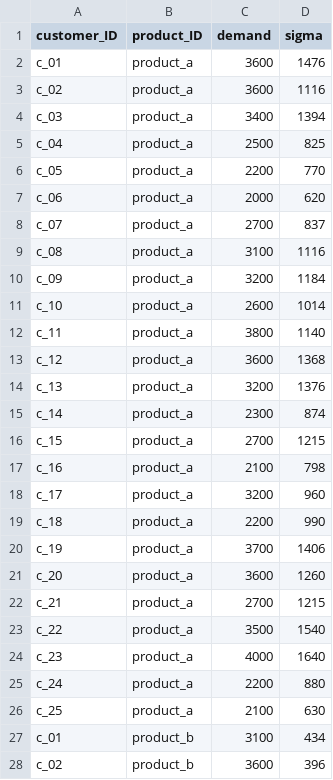
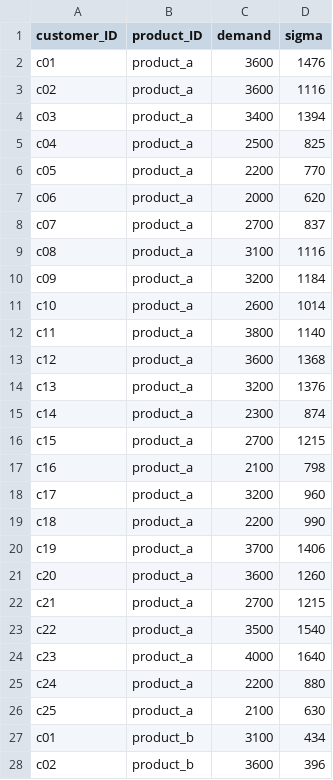
Before and after one commit to FaraGabri/Supply-Chain-Projects, a CSV file: demand_data.csv, drawn as a sheet; only a part is shown; the diff covers the shown part only.

Commit message:
Update demand_data.csv

```diff
--- a/demand_data.csv
+++ b/demand_data.csv
@@ -1,28 +1,28 @@
 customer_ID,product_ID,demand,sigma
-c_01,product_a,3600,1476
-c_02,product_a,3600,1116
-c_03,product_a,3400,1394
-c_04,product_a,2500,825
-c_05,product_a,2200,770
-c_06,product_a,2000,620
-c_07,product_a,2700,837
-c_08,product_a,3100,1116
-c_09,product_a,3200,1184
-c_10,product_a,2600,1014
-c_11,product_a,3800,1140
-c_12,product_a,3600,1368
-c_13,product_a,3200,1376
-c_14,product_a,2300,874
-c_15,product_a,2700,1215
-c_16,product_a,2100,798
-c_17,product_a,3200,960
-c_18,product_a,2200,990
-c_19,product_a,3700,1406
-c_20,product_a,3600,1260
-c_21,product_a,2700,1215
-c_22,product_a,3500,1540
-c_23,product_a,4000,1640
-c_24,product_a,2200,880
-c_25,product_a,2100,630
-c_01,product_b,3100,434
-c_02,product_b,3600,396
+c01,product_a,3600,1476
+c02,product_a,3600,1116
+c03,product_a,3400,1394
+c04,product_a,2500,825
+c05,product_a,2200,770
+c06,product_a,2000,620
+c07,product_a,2700,837
+c08,product_a,3100,1116
+c09,product_a,3200,1184
+c10,product_a,2600,1014
+c11,product_a,3800,1140
+c12,product_a,3600,1368
+c13,product_a,3200,1376
+c14,product_a,2300,874
+c15,product_a,2700,1215
+c16,product_a,2100,798
+c17,product_a,3200,960
+c18,product_a,2200,990
+c19,product_a,3700,1406
+c20,product_a,3600,1260
+c21,product_a,2700,1215
+c22,product_a,3500,1540
+c23,product_a,4000,1640
+c24,product_a,2200,880
+c25,product_a,2100,630
+c01,product_b,3100,434
+c02,product_b,3600,396
```
Also changed, not shown: 23 edited cells elsewhere in this file.
